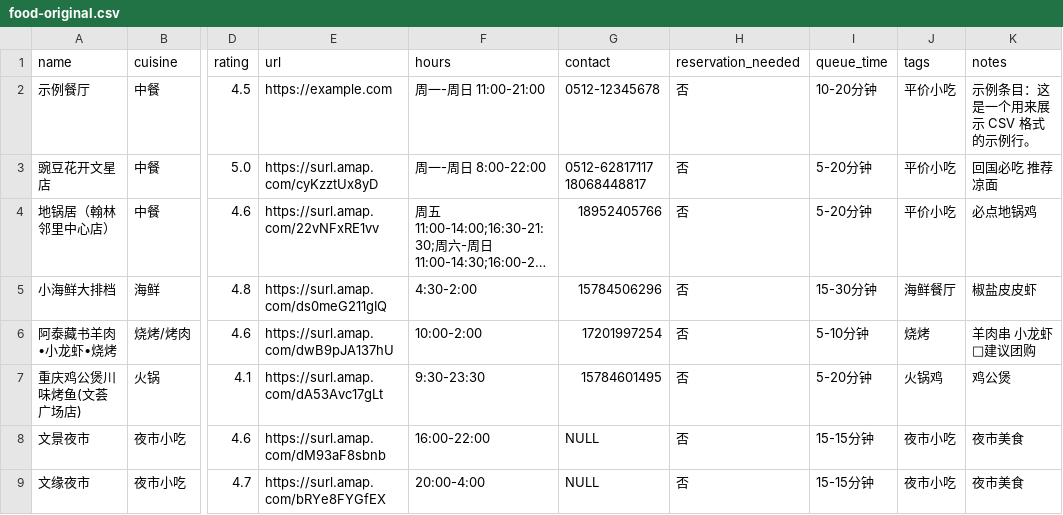
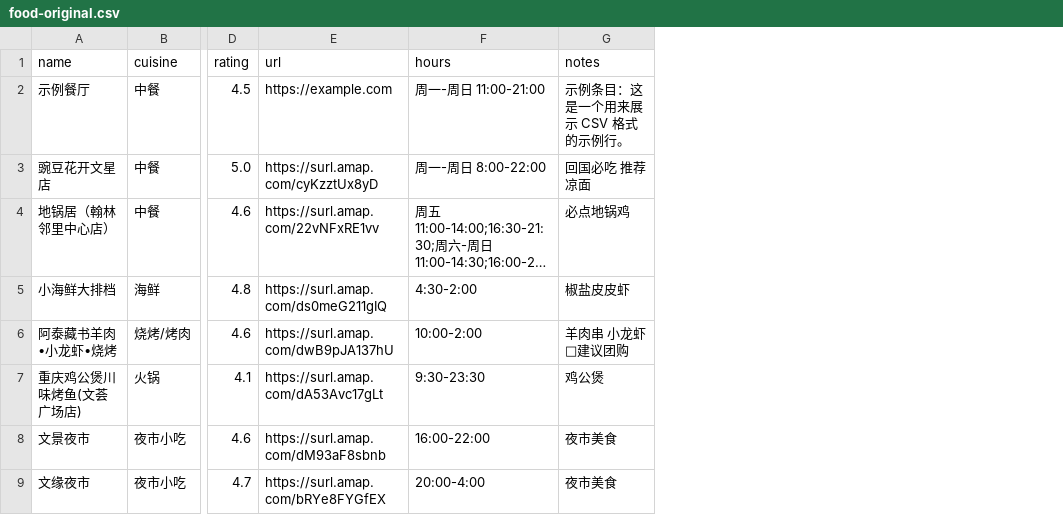
Before and after one commit to FlavorJoy/SuzhouFood, a CSV file: food-original.csv, drawn as a sheet; only a part is shown, gaps mark what is left out; long unchanged cells end in …; the diff names each change by its address in the sheet, - before the commit and + after, or states it on an @@ line.

```diff
--- a/food-original.csv
+++ b/food-original.csv
-column G (contact), rows 2-9: 0512-12345678 | 0512-62817117 18068448817 | 18952405766 | 15784506296 | 17201997254 | 15784601495 | NULL | NULL
-column H (reservation_needed), rows 2-9: all 否
-column I (queue_time), rows 2-9: 10-20分钟 | 5-20分钟 | 5-20分钟 | 15-30分钟 | 5-10分钟 | 5-20分钟 | 15-15分钟 | 15-15分钟
-column J (tags), rows 2-9: 平价小吃 | 平价小吃 | 平价小吃 | 海鲜餐厅 | 烧烤 | 火锅鸡 | 夜市小吃 | 夜市小吃
```
